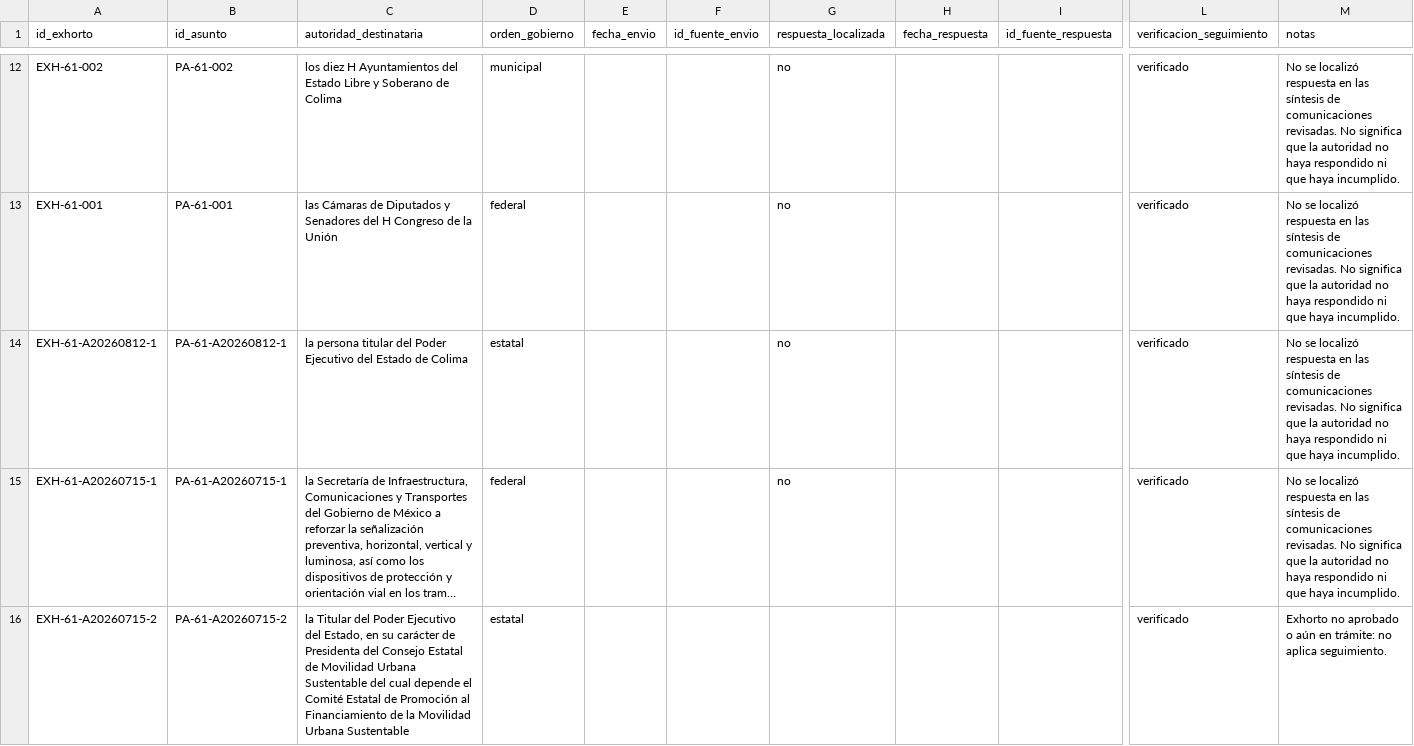
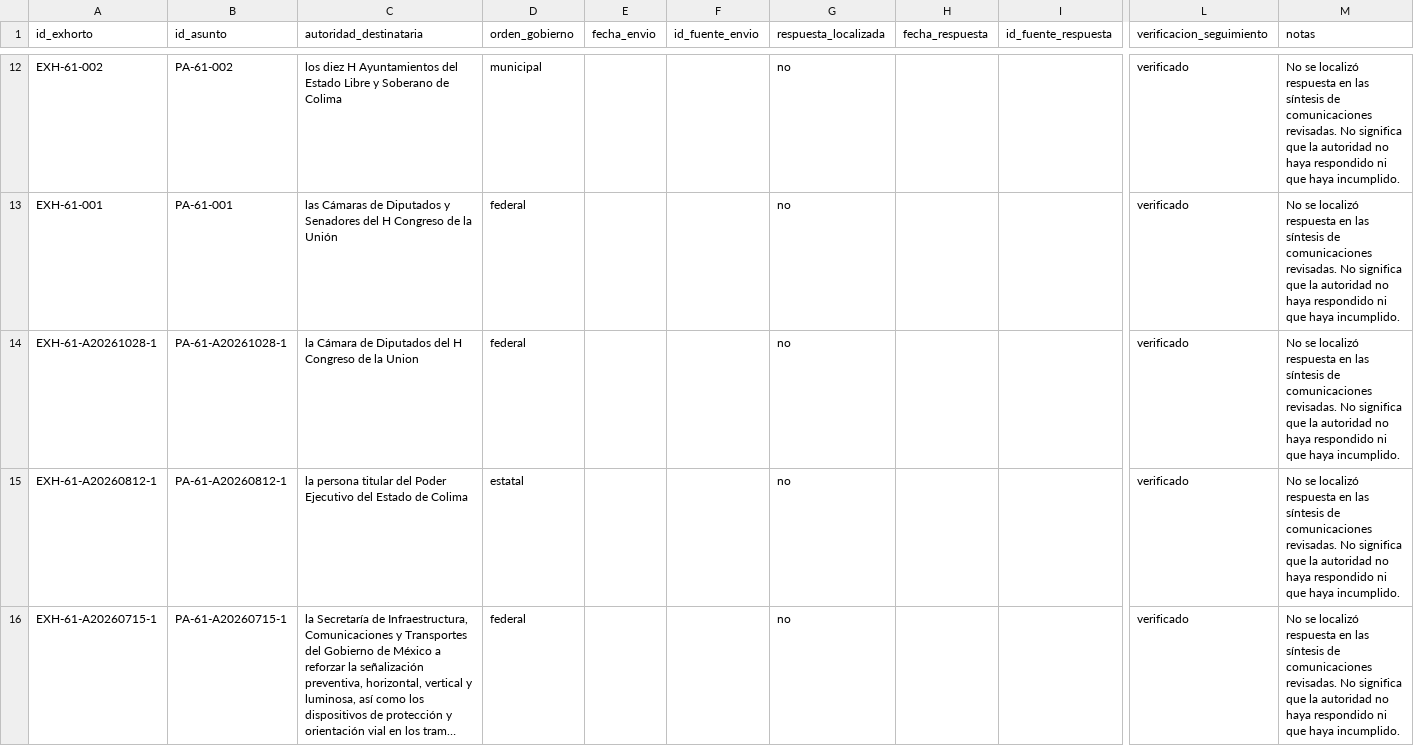
Before and after one commit to irekani55-lgtm/observatorio-colima, a CSV file: public/datos/oficial/exhortos.csv, drawn as a sheet; only a part is shown, gaps mark what is left out; the shorter side is filled out with more unchanged rows; long unchanged cells end in …; rows hold the shown columns only; the diff names each change by its address in the sheet, - before the commit and + after, or states it on an @@ line.

```diff
--- a/public/datos/oficial/exhortos.csv
+++ b/public/datos/oficial/exhortos.csv
+row 14: EXH-61-A20261028-1 | PA-61-A20261028-1 | la Cámara de Diputados del H Congreso de la Union | federal |  |  | no |  |  | verificado | No se localizó respuesta en las síntesis de comunicaciones revisadas. No significa que la autoridad no haya respondido ni que haya incumplido.
```
Also changed, not shown: public/datos/oficial/asunto_promoventes.csv, public/datos/oficial/comisiones.csv, 18 other files.
